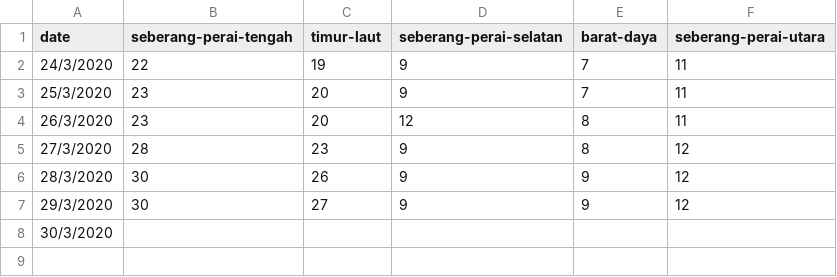
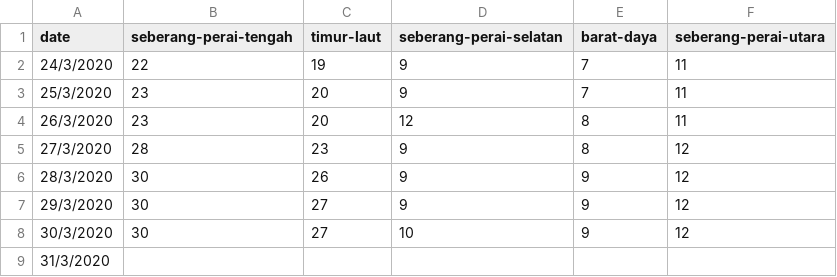
Before and after one commit to ynshung/covid-19-malaysia, a CSV file: districts/covid-19-my-pulau-pinang.csv, drawn as a sheet.

Commit message:
Update covid-19-my-pulau-pinang.csv

```diff
--- a/districts/covid-19-my-pulau-pinang.csv
+++ b/districts/covid-19-my-pulau-pinang.csv
@@ -7,2 +7,3 @@ date,seberang-perai-tengah,timur-laut,seberang-perai-selatan,barat-daya,seberang
 29/3/2020,30,27,9,9,12
-30/3/2020,,,,,
+30/3/2020,30,27,10,9,12
+31/3/2020,,,,,
```
